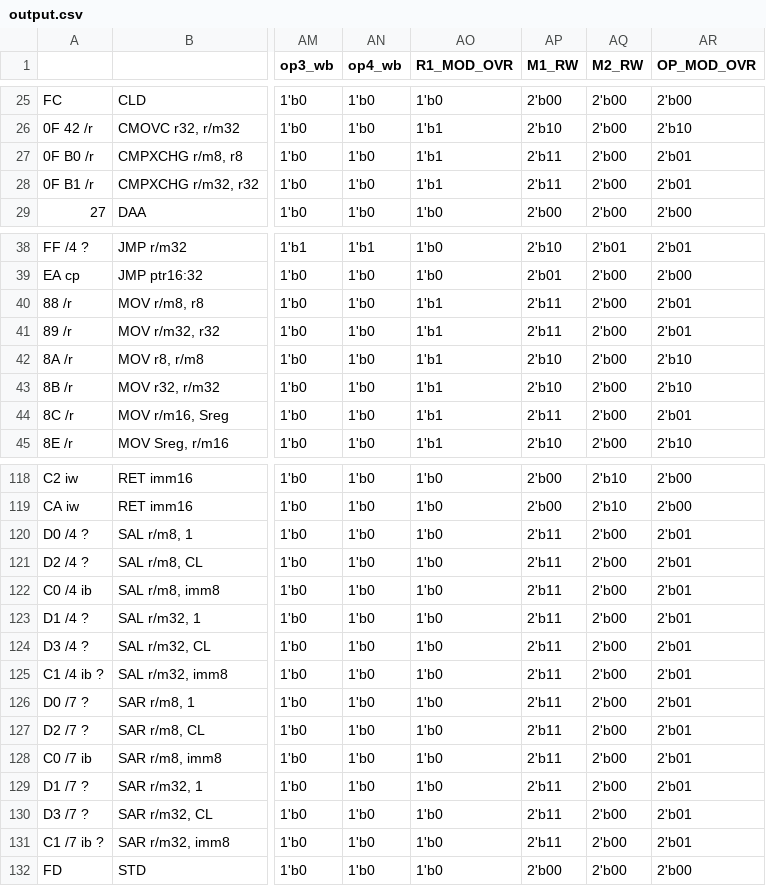
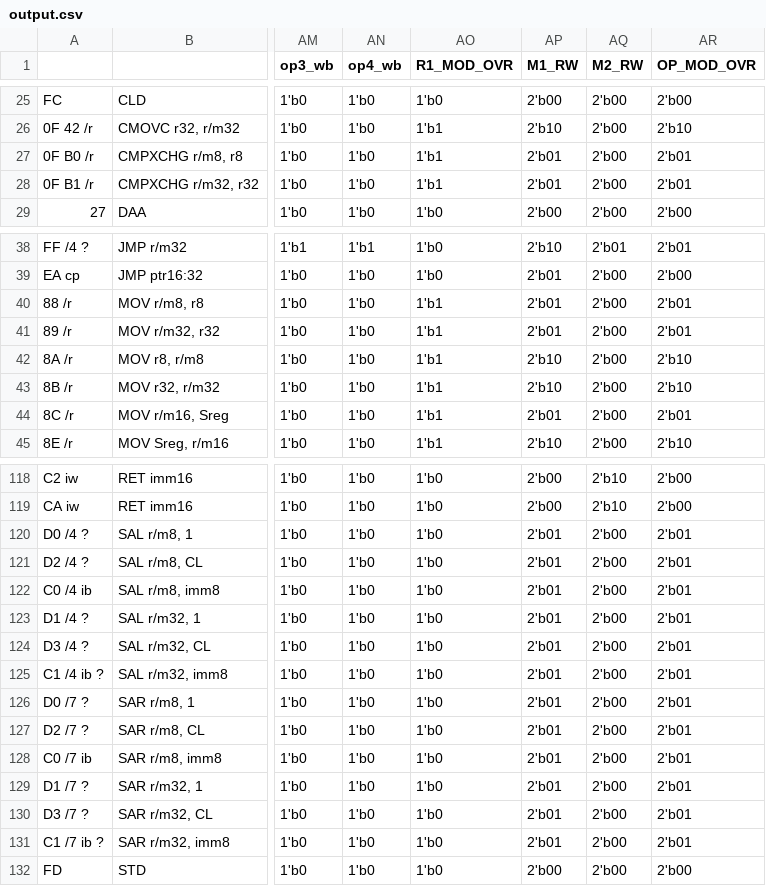
Before and after one commit to e-turcotte/Project-RAVE, a CSV file: processor/ControlStore/pythonProject/output.csv, drawn as a sheet; only a part is shown, gaps mark what is left out; the diff covers the shown part only; the diff names each change by its address in the sheet, - before the commit and + after, or states it on an @@ line.

```diff
--- a/processor/ControlStore/pythonProject/output.csv
+++ b/processor/ControlStore/pythonProject/output.csv
-AP27:AP28 (M1_RW): 2'b11
+AP27:AP28 (M1_RW): 2'b01
-AP40:AP41 (M1_RW): 2'b11
+AP40:AP41 (M1_RW): 2'b01
-AP44 (M1_RW): 2'b11
+AP44 (M1_RW): 2'b01
-AP120:AP131 (M1_RW): 2'b11
+AP120:AP131 (M1_RW): 2'b01
```
Also changed, not shown: 22 edited cells elsewhere in this file, 2 other files.
